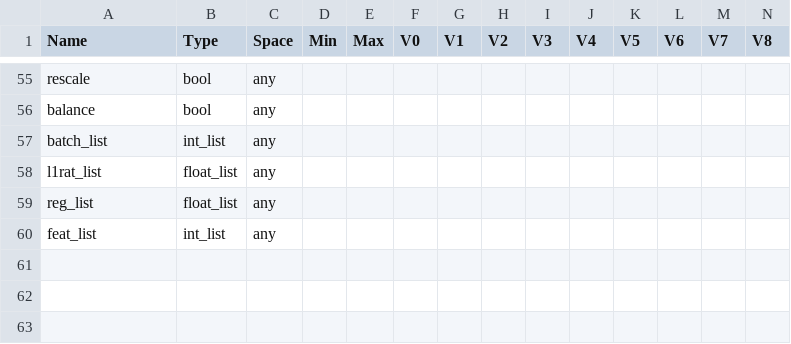
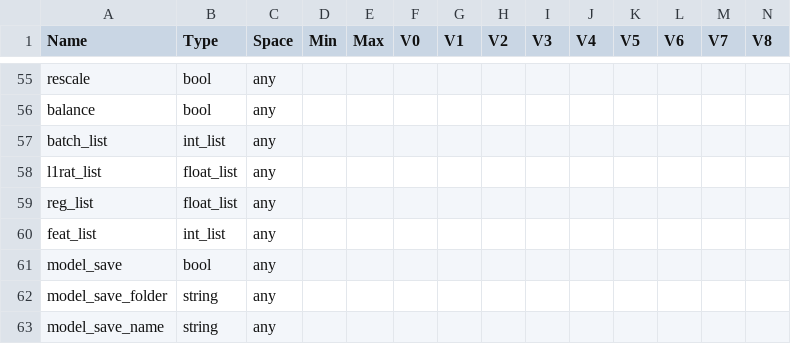
Before and after one commit to PeterHolderrieth/TransferLearning_Neuroimaging, a CSV file: hps/valid_hps.csv, drawn as a sheet; only a part is shown, gaps mark what is left out; rows hold the shown columns only; the diff names each change by its address in the sheet, - before the commit and + after, or states it on an @@ line.

```diff
--- a/hps/valid_hps.csv
+++ b/hps/valid_hps.csv
+row 61: model_save | bool | any
+row 62: model_save_folder | string | any
+row 63: model_save_name | string | any
```
Also changed, not shown: 31 other files.
